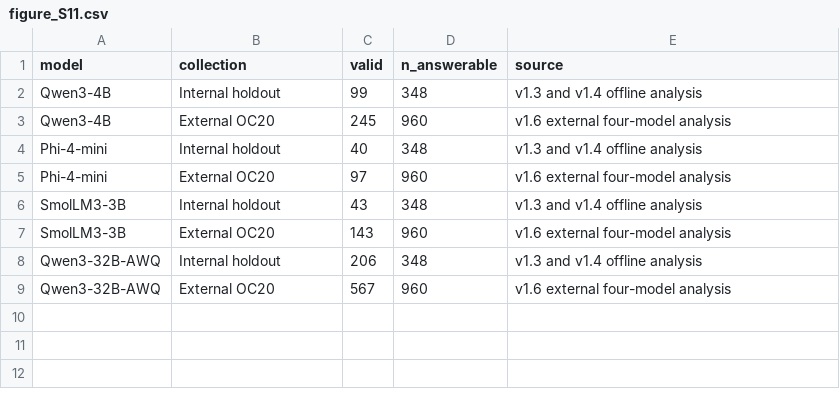
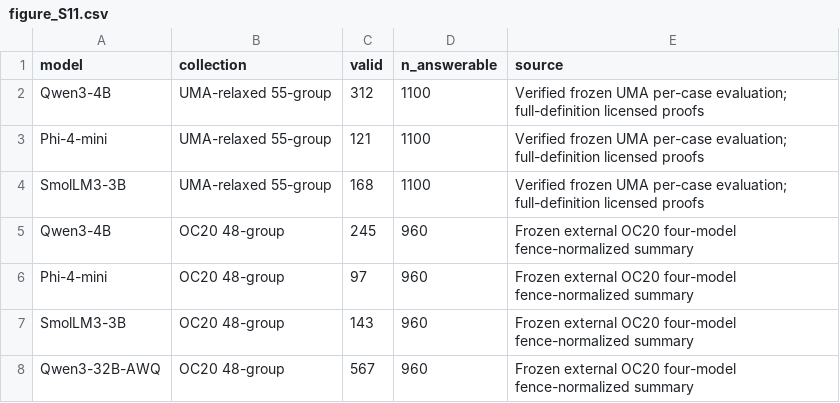
Before and after one commit to oissakah/geoscope-atomistic-evidence, a CSV file: publication/phase4_v1_7/publication_figures/data/figure_S11.csv, drawn as a sheet.

Commit message:
Resolve source-backed figure review issues and correct draft manuscript

```diff
--- a/publication/phase4_v1_7/publication_figures/data/figure_S11.csv
+++ b/publication/phase4_v1_7/publication_figures/data/figure_S11.csv
@@ -1,9 +1,8 @@
 model,collection,valid,n_answerable,source
-Qwen3-4B,Internal holdout,99,348,v1.3 and v1.4 offline analysis
-Qwen3-4B,External OC20,245,960,v1.6 external four-model analysis
-Phi-4-mini,Internal holdout,40,348,v1.3 and v1.4 offline analysis
-Phi-4-mini,External OC20,97,960,v1.6 external four-model analysis
-SmolLM3-3B,Internal holdout,43,348,v1.3 and v1.4 offline analysis
-SmolLM3-3B,External OC20,143,960,v1.6 external four-model analysis
-Qwen3-32B-AWQ,Internal holdout,206,348,v1.3 and v1.4 offline analysis
-Qwen3-32B-AWQ,External OC20,567,960,v1.6 external four-model analysis
+Qwen3-4B,UMA-relaxed 55-group,312,1100,Verified frozen UMA per-case evaluation; full-definition licensed proofs
+Phi-4-mini,UMA-relaxed 55-group,121,1100,Verified frozen UMA per-case evaluation; full-definition licensed proofs
+SmolLM3-3B,UMA-relaxed 55-group,168,1100,Verified frozen UMA per-case evaluation; full-definition licensed proofs
+Qwen3-4B,OC20 48-group,245,960,Frozen external OC20 four-model fence-normalized summary
+Phi-4-mini,OC20 48-group,97,960,Frozen external OC20 four-model fence-normalized summary
+SmolLM3-3B,OC20 48-group,143,960,Frozen external OC20 four-model fence-normalized summary
+Qwen3-32B-AWQ,OC20 48-group,567,960,Frozen external OC20 four-model fence-normalized summary
```
Also changed, not shown: 17 other files.
